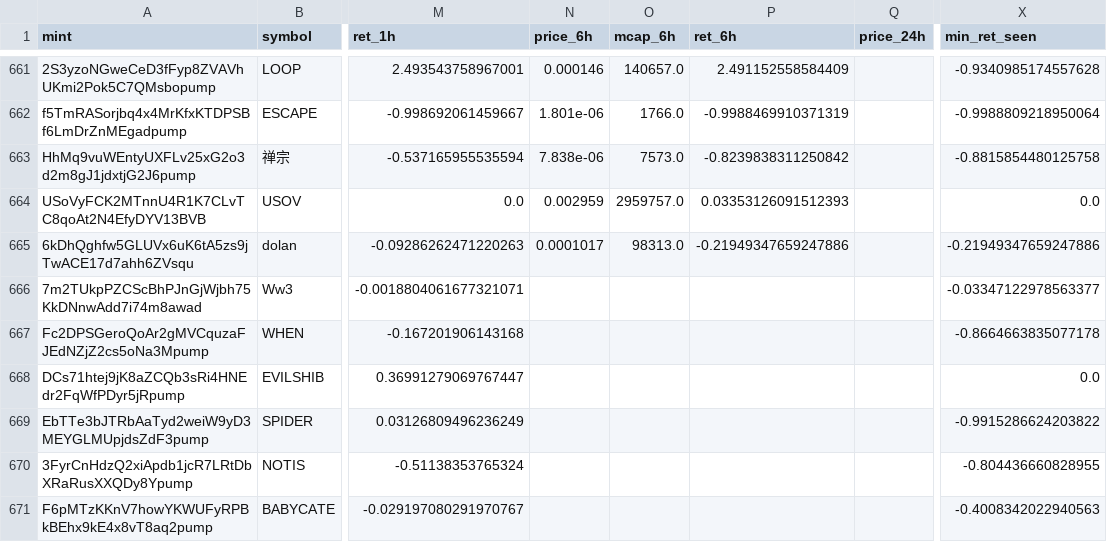
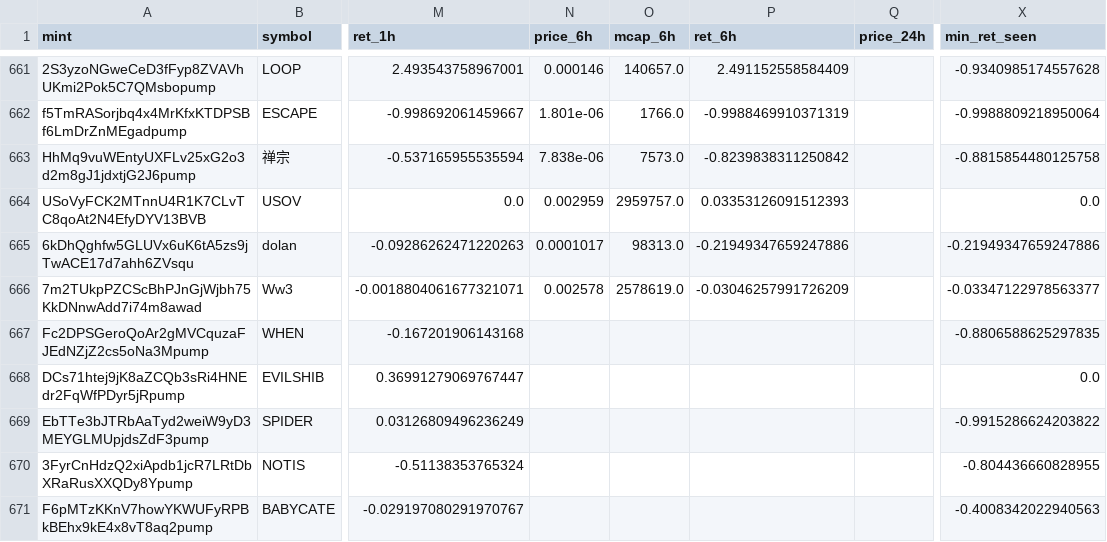
Before and after one commit to yousefjan2007-crypto/solana_screener, a CSV file: data/ledger.csv, drawn as a sheet; only a part is shown, gaps mark what is left out; the diff covers the shown part only; the diff names each change by its address in the sheet, - before the commit and + after, or states it on an @@ line.

```diff
--- a/data/ledger.csv
+++ b/data/ledger.csv
-N666 (price_6h): (empty)
+N666 (price_6h): 0.002578
-O666 (mcap_6h): (empty)
+O666 (mcap_6h): 2578619.0
-P666 (ret_6h): (empty)
+P666 (ret_6h): -0.03046257991726209
-X667 (min_ret_seen): -0.8664663835077178
+X667 (min_ret_seen): -0.8806588625297835
```
Also changed, not shown: 33 edited cells elsewhere in this file, 2 other files.
